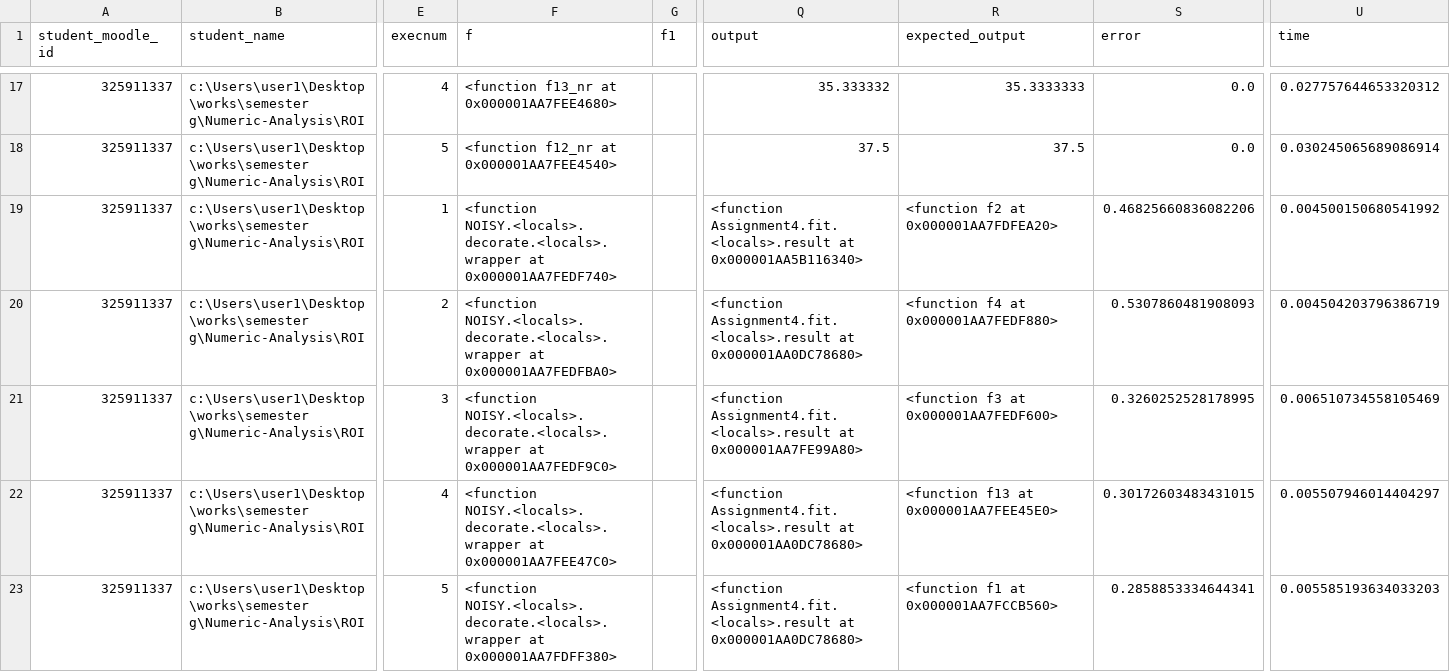
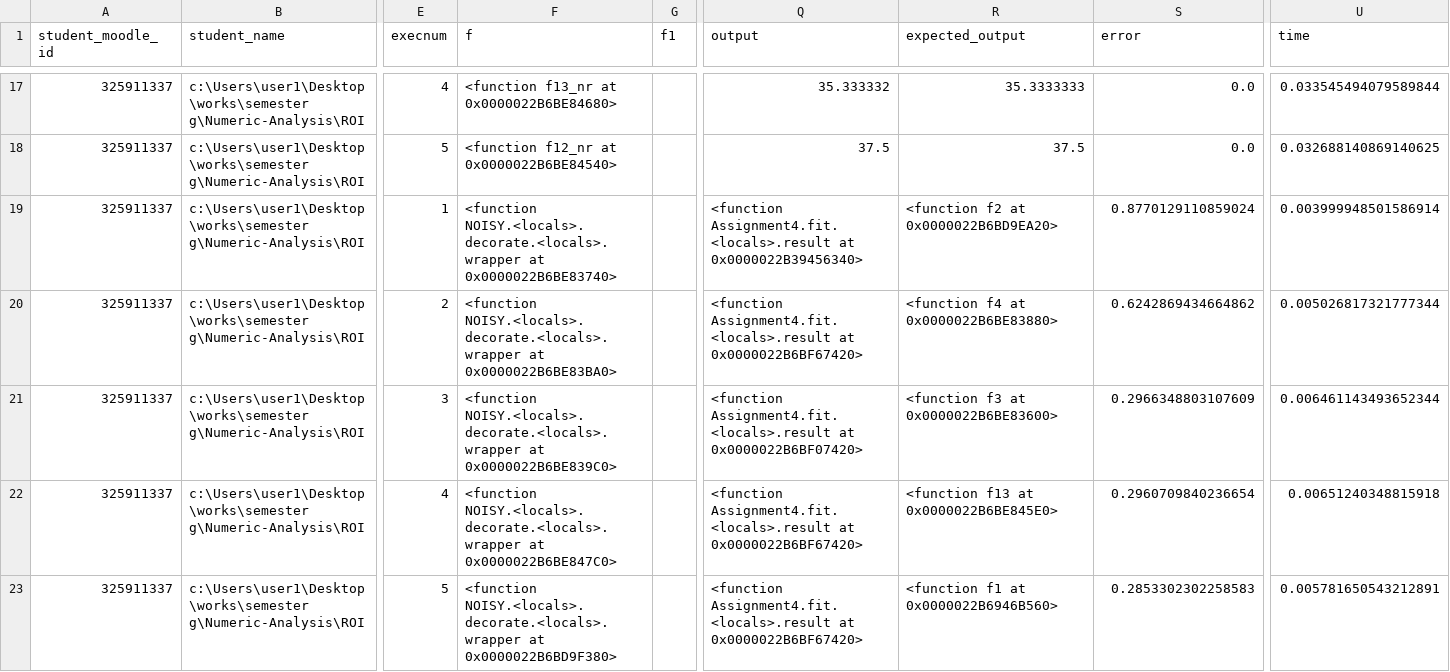
Before and after one commit to roioha3/Numeric-Analysis, a CSV file: ROI_325911337/res.csv, drawn as a sheet; only a part is shown, gaps mark what is left out; the diff covers the shown part only; the diff names each change by its address in the sheet, - before the commit and + after, or states it on an @@ line.

```diff
--- a/ROI_325911337/res.csv
+++ b/ROI_325911337/res.csv
-F17 (f): <function f13_nr at 0x000001AA7FEE4680>
+F17 (f): <function f13_nr at 0x0000022B6BE84680>
-U17 (time): 0.027757644653320312
+U17 (time): 0.033545494079589844
-F18 (f): <function f12_nr at 0x000001AA7FEE4540>
+F18 (f): <function f12_nr at 0x0000022B6BE84540>
-U18 (time): 0.030245065689086914
+U18 (time): 0.032688140869140625
-F19 (f): …NOISY.<locals>.decorate.<locals>.wrapper at 0x000001AA7FEDF740>
+F19 (f): …NOISY.<locals>.decorate.<locals>.wrapper at 0x0000022B6BE83740>
-Q19 (output): …Assignment4.fit.<locals>.result at 0x000001AA5B116340>
+Q19 (output): …Assignment4.fit.<locals>.result at 0x0000022B39456340>
-R19 (expected_output): <function f2 at 0x000001AA7FDFEA20>
+R19 (expected_output): <function f2 at 0x0000022B6BD9EA20>
-S19 (error): 0.46825660836082206
+S19 (error): 0.8770129110859024
-U19 (time): 0.004500150680541992
+U19 (time): 0.003999948501586914
-F20 (f): …NOISY.<locals>.decorate.<locals>.wrapper at 0x000001AA7FEDFBA0>
+F20 (f): …NOISY.<locals>.decorate.<locals>.wrapper at 0x0000022B6BE83BA0>
-Q20 (output): …Assignment4.fit.<locals>.result at 0x000001AA0DC78680>
+Q20 (output): …Assignment4.fit.<locals>.result at 0x0000022B6BF67420>
-R20 (expected_output): <function f4 at 0x000001AA7FEDF880>
+R20 (expected_output): <function f4 at 0x0000022B6BE83880>
-S20 (error): 0.5307860481908093
+S20 (error): 0.6242869434664862
-U20 (time): 0.004504203796386719
+U20 (time): 0.005026817321777344
-F21 (f): …NOISY.<locals>.decorate.<locals>.wrapper at 0x000001AA7FEDF9C0>
+F21 (f): …NOISY.<locals>.decorate.<locals>.wrapper at 0x0000022B6BE839C0>
-Q21 (output): …Assignment4.fit.<locals>.result at 0x000001AA7FE99A80>
+Q21 (output): …Assignment4.fit.<locals>.result at 0x0000022B6BF07420>
-R21 (expected_output): <function f3 at 0x000001AA7FEDF600>
+R21 (expected_output): <function f3 at 0x0000022B6BE83600>
-S21 (error): 0.3260252528178995
+S21 (error): 0.2966348803107609
-U21 (time): 0.006510734558105469
+U21 (time): 0.006461143493652344
-F22 (f): …NOISY.<locals>.decorate.<locals>.wrapper at 0x000001AA7FEE47C0>
+F22 (f): …NOISY.<locals>.decorate.<locals>.wrapper at 0x0000022B6BE847C0>
-Q22:Q23 (output): …Assignment4.fit.<locals>.result at 0x000001AA0DC78680>
+Q22:Q23 (output): …Assignment4.fit.<locals>.result at 0x0000022B6BF67420>
-R22 (expected_output): <function f13 at 0x000001AA7FEE45E0>
+R22 (expected_output): <function f13 at 0x0000022B6BE845E0>
-S22 (error): 0.30172603483431015
+S22 (error): 0.2960709840236654
-U22 (time): 0.005507946014404297
+U22 (time): 0.00651240348815918
-F23 (f): …NOISY.<locals>.decorate.<locals>.wrapper at 0x000001AA7FDFF380>
+F23 (f): …NOISY.<locals>.decorate.<locals>.wrapper at 0x0000022B6BD9F380>
-R23 (expected_output): <function f1 at 0x000001AA7FCCB560>
+R23 (expected_output): <function f1 at 0x0000022B6946B560>
-S23 (error): 0.2858853334644341
+S23 (error): 0.2853302302258583
-U23 (time): 0.005585193634033203
+U23 (time): 0.005781650543212891
```
Also changed, not shown: 119 edited cells elsewhere in this file, 7 other files.
